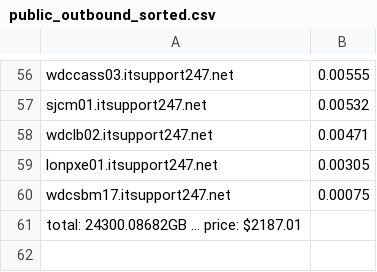
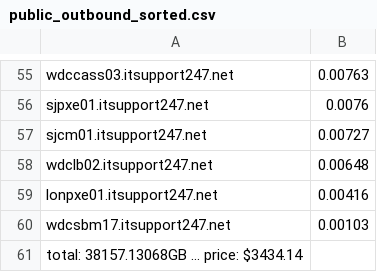
Before and after one commit to avongluck-r1soft/production, a CSV file: SoftLayer/public_outbound_sorted.csv, drawn as a sheet; only a part is shown, gaps mark what is left out; addresses are those after the commit; the diff covers the shown part only; the diff names each change by its address in the sheet, - before the commit and + after, or states it on an @@ line.

```diff
--- a/SoftLayer/public_outbound_sorted.csv
+++ b/SoftLayer/public_outbound_sorted.csv
-B55: 0.00555
+B55: 0.00763
+row 56: sjpxe01.itsupport247.net | 0.0076
-B57: 0.00532
+B57: 0.00727
-B58: 0.00471
+B58: 0.00648
-B59: 0.00305
+B59: 0.00416
-B60: 0.00075
+B60: 0.00103
-A61: total: 24300.08682GB ... price: $2187.01
+A61: total: 38157.13068GB ... price: $3434.14
```
Also changed, not shown: 11 added rows, 12 removed rows and 43 edited cells elsewhere in this file, SoftLayer/public_outbound_sorted_staging.csv, 4 other files.
